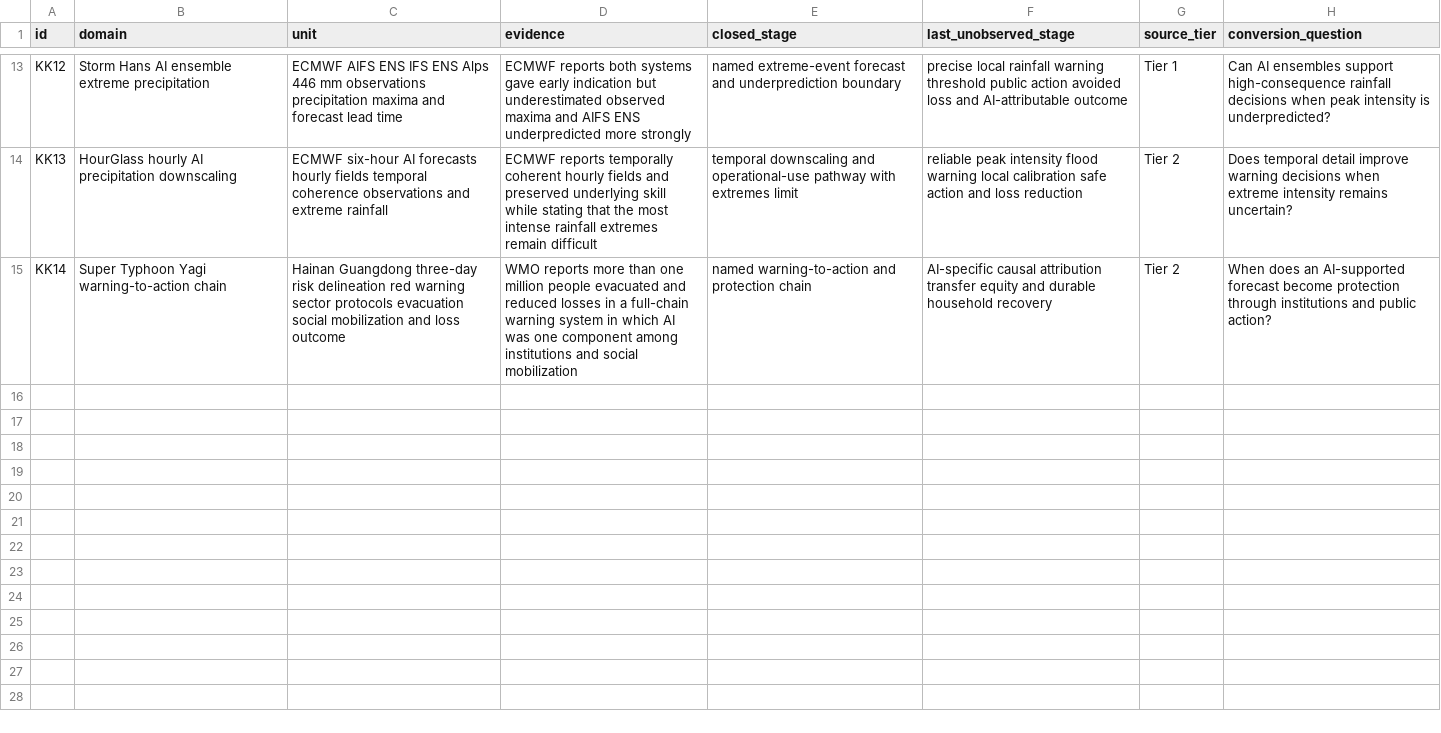
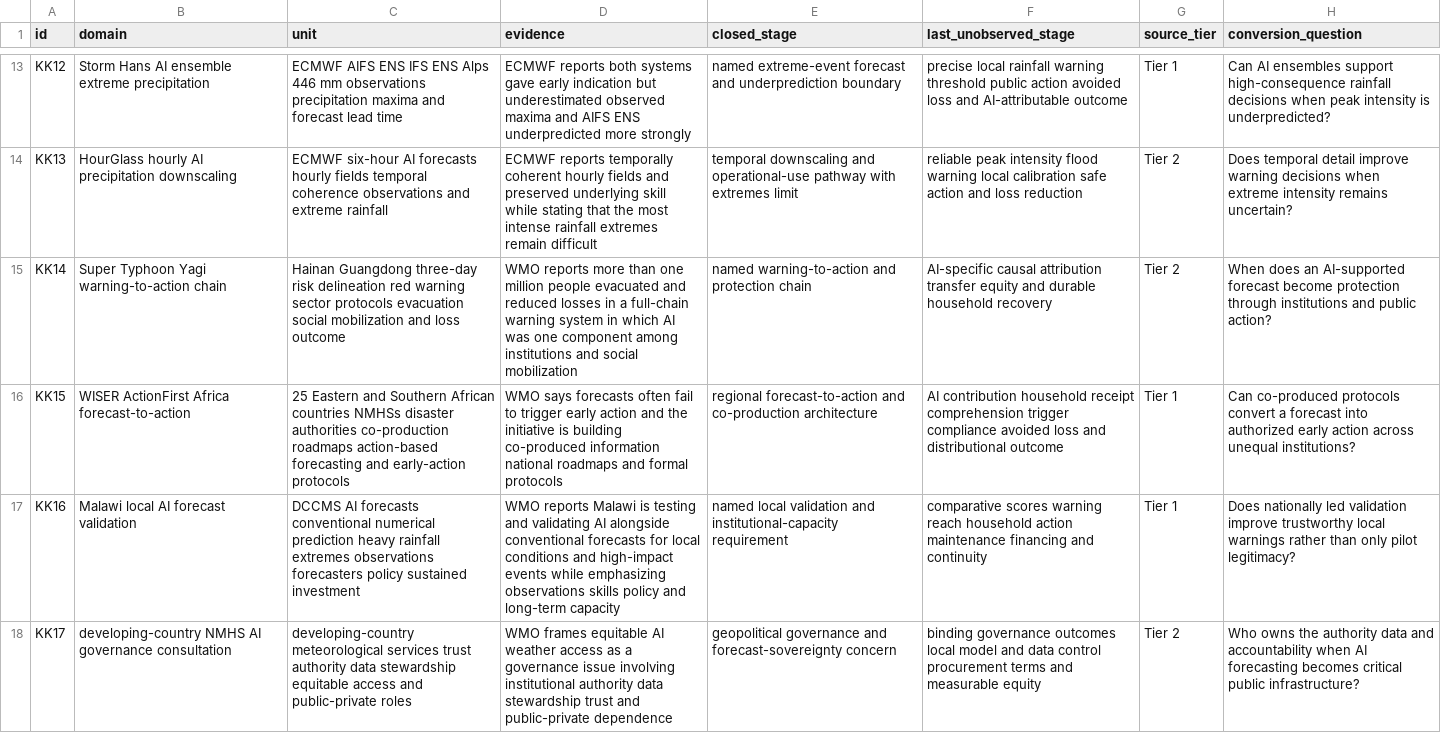
Before and after one commit to mehtama1234/cultural-geopolitical-theme-mining, a CSV file: analysis/ROTATION-KK-AI-WEATHER-FORECASTING-EARLY-WARNING-EQUITY-2026-10-30.csv, drawn as a sheet; only a part is shown, gaps mark what is left out; the diff names each change by its address in the sheet, - before the commit and + after, or states it on an @@ line.

Commit message:
Deepen AI weather forecast-to-action equity evidence

```diff
--- a/analysis/ROTATION-KK-AI-WEATHER-FORECASTING-EARLY-WARNING-EQUITY-2026-10-30.csv
+++ b/analysis/ROTATION-KK-AI-WEATHER-FORECASTING-EARLY-WARNING-EQUITY-2026-10-30.csv
+row 16: KK15 | WISER ActionFirst Africa forecast-to-action | 25 Eastern and Southern African countries NMHSs disaster authorities co-production roadmaps action-based forecasting and early-action protocols | WMO says forecasts often fail to trigger early action and the initiative is building co-produced information national roadmaps and formal protocols | regional forecast-to-action and co-production architecture | AI contribution household receipt comprehension trigger compliance avoided loss and distributional outcome | Tier 1 | Can co-produced protocols convert a forecast into authorized early action across unequal institutions?
+row 17: KK16 | Malawi local AI forecast validation | DCCMS AI forecasts conventional numerical prediction heavy rainfall extremes observations forecasters policy sustained investment | WMO reports Malawi is testing and validating AI alongside conventional forecasts for local conditions and high-impact events while emphasizing observations skills policy and long-term capacity | named local validation and institutional-capacity requirement | comparative scores warning reach household action maintenance financing and continuity | Tier 1 | Does nationally led validation improve trustworthy local warnings rather than only pilot legitimacy?
+row 18: KK17 | developing-country NMHS AI governance consultation | developing-country meteorological services trust authority data stewardship equitable access and public-private roles | WMO frames equitable AI weather access as a governance issue involving institutional authority data stewardship trust and public-private dependence | geopolitical governance and forecast-sovereignty concern | binding governance outcomes local model and data control procurement terms and measurable equity | Tier 2 | Who owns the authority data and accountability when AI forecasting becomes critical public infrastructure?
```
Also changed, not shown: 3 other files.
